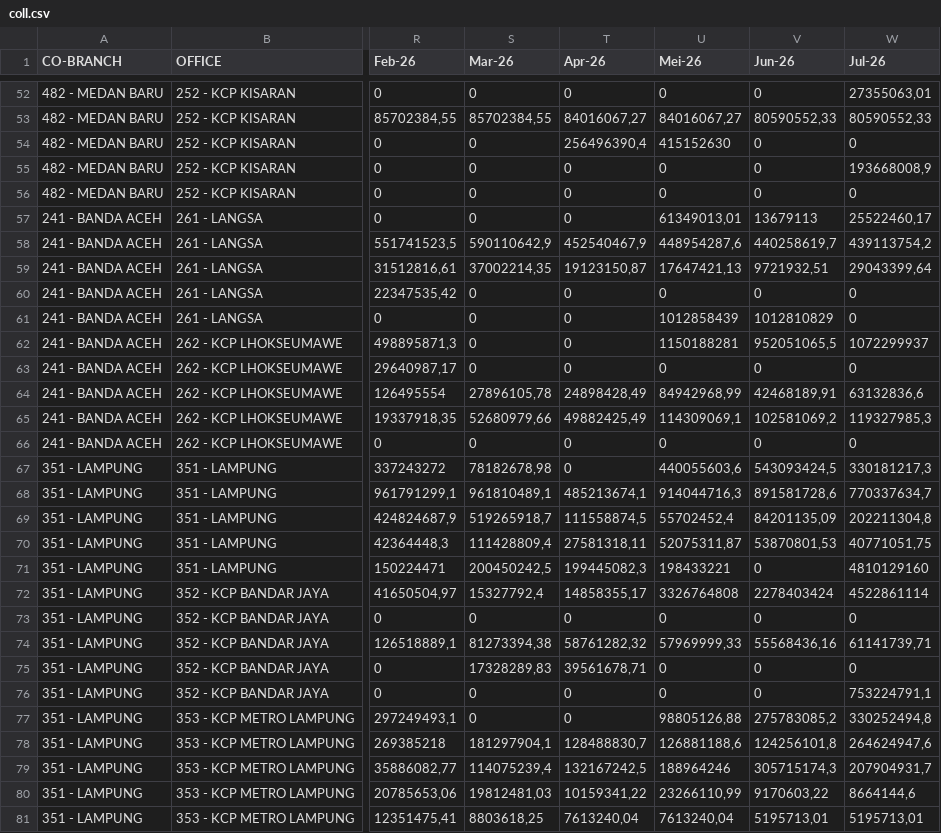
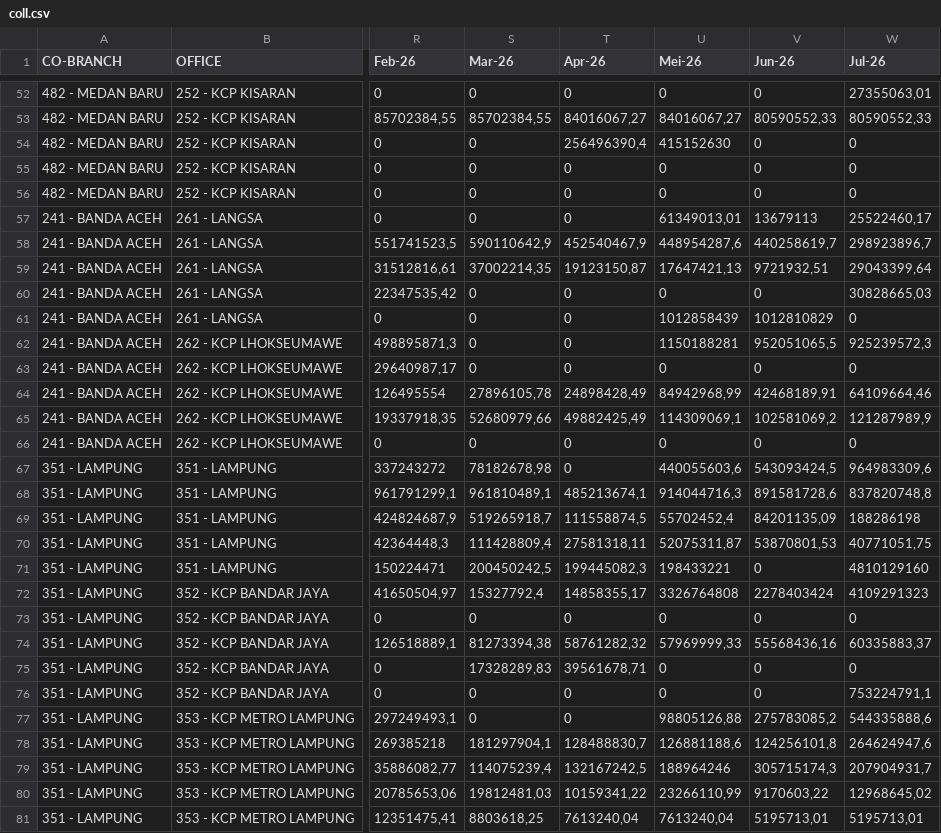
Before and after one commit to ahmad-denny/m_dashboard_region_sumatera, a CSV file: coll.csv, drawn as a sheet; only a part is shown, gaps mark what is left out; the diff covers the shown part only; the diff names each change by its address in the sheet, - before the commit and + after, or states it on an @@ line.

```diff
--- a/coll.csv
+++ b/coll.csv
-W55 (Jul-26): 193668008,9
+W55 (Jul-26): 0
-W58 (Jul-26): 439113754,2
+W58 (Jul-26): 298923896,7
-W60 (Jul-26): 0
+W60 (Jul-26): 30828665,03
-W62 (Jul-26): 1072299937
+W62 (Jul-26): 925239572,3
-W64 (Jul-26): 63132836,6
+W64 (Jul-26): 64109664,46
-W65 (Jul-26): 119327985,3
+W65 (Jul-26): 121287989,9
-W67 (Jul-26): 330181217,3
+W67 (Jul-26): 964983309,6
-W68 (Jul-26): 770337634,7
+W68 (Jul-26): 837820748,8
-W69 (Jul-26): 202211304,8
+W69 (Jul-26): 188286198
-W72 (Jul-26): 4522861114
+W72 (Jul-26): 4109291323
-W74 (Jul-26): 61141739,71
+W74 (Jul-26): 60335883,37
-W77 (Jul-26): 330252494,8
+W77 (Jul-26): 544335888,6
-W80 (Jul-26): 8664144,6
+W80 (Jul-26): 12968645,02
```
Also changed, not shown: 104 edited cells elsewhere in this file, financing.csv, funding.csv, 3 other files.
